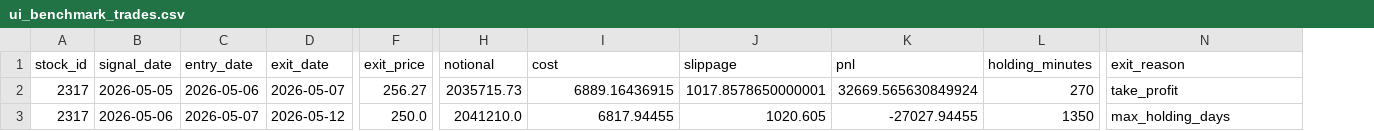
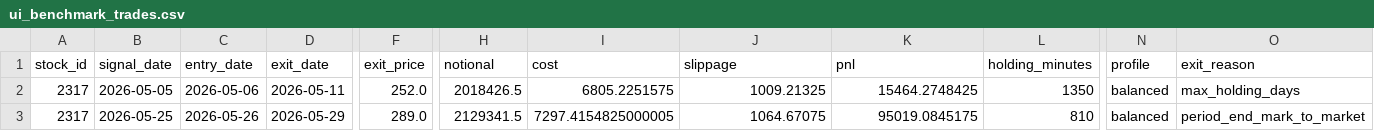
Before and after one commit to 31182112Ask/Quantitative_Finance_Taiwan_Stocks, a CSV file: tw_quant_intraday/reports/daily/ui_benchmark_trades.csv, drawn as a sheet; only a part is shown, gaps mark what is left out; removed rows and columns are numbered as before the commit, all else as after; rows hold the shown columns only; the diff names each change by its address in the sheet, - before the commit and + after, or states it on an @@ line.

```diff
--- a/tw_quant_intraday/reports/daily/ui_benchmark_trades.csv
+++ b/tw_quant_intraday/reports/daily/ui_benchmark_trades.csv
+column N (profile), row 2: balanced
-D2 (exit_date): 2026-05-07
+D2 (exit_date): 2026-05-11
-F2 (exit_price): 256.27
+F2 (exit_price): 252.0
-H2 (notional): 2035715.73
+H2 (notional): 2018426.5
-I2 (cost): 6889.16436915
+I2 (cost): 6805.2251575
-J2 (slippage): 1017.8578650000001
+J2 (slippage): 1009.21325
-K2 (pnl): 32669.565630849924
+K2 (pnl): 15464.2748425
-L2 (holding_minutes): 270
+L2 (holding_minutes): 1350
-O2 (exit_reason): take_profit
+O2 (exit_reason): max_holding_days
-row 3: 2317 | 2026-05-06 | 2026-05-07 | 2026-05-12 | 250.0 | 2041210.0 | 6817.94455 | 1020.605 | -27027.94455 | 1350 | max_holding_days
+row 3: 2317 | 2026-05-25 | 2026-05-26 | 2026-05-29 | 289.0 | 2129341.5 | 7297.4154825000005 | 1064.67075 | 95019.0845175 | 810 | balanced | period_end_mark_to_market
```
Also changed, not shown: tw_quant_intraday/data/daily/twse_2026_05_benchmark.csv, tw_quant_intraday/reports/daily/ui_benchmark_equity_curve.csv, 27 other files.
